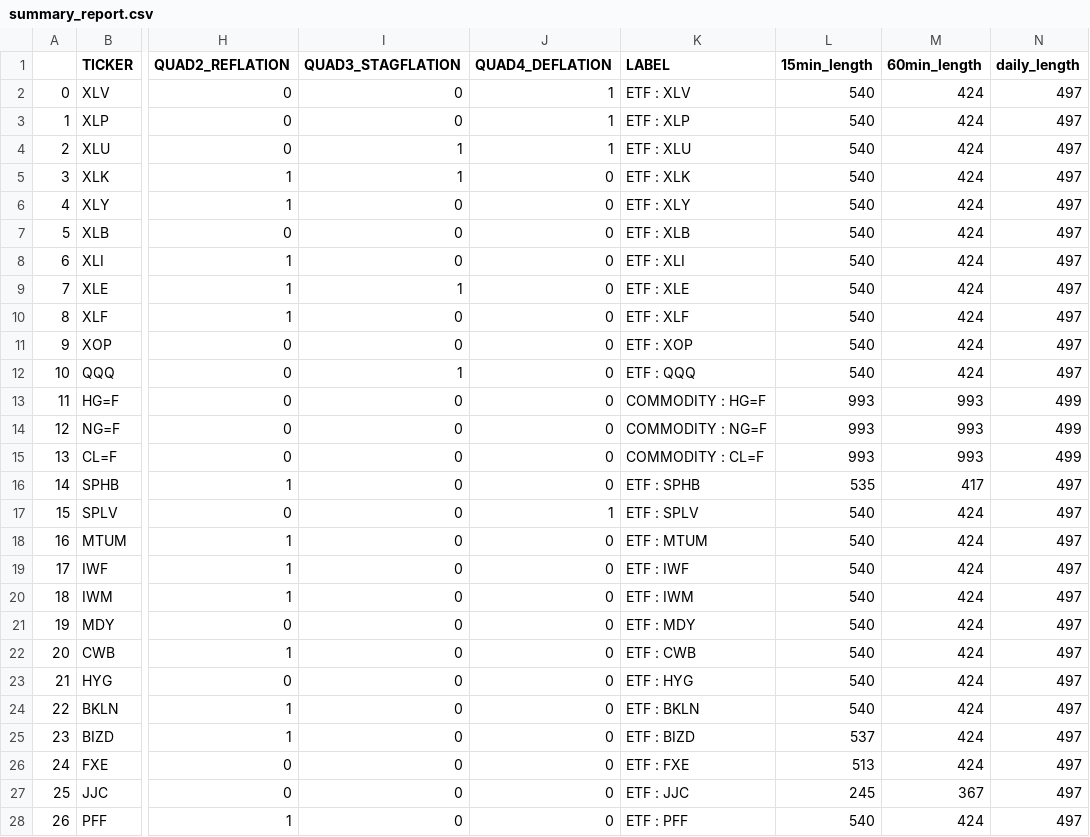
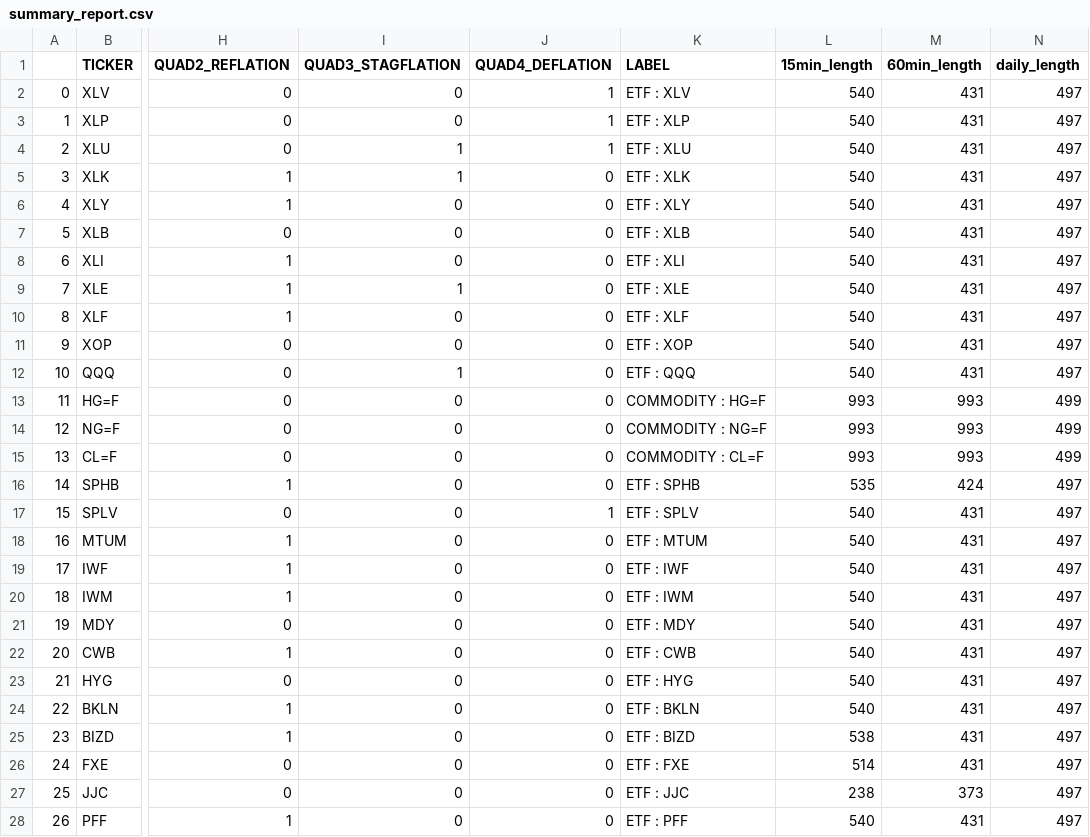
Before and after one commit to jefferygao1984/METIS_IDS_PROJECT, a CSV file: summary_report.csv, drawn as a sheet; only a part is shown, gaps mark what is left out; the diff covers the shown part only; the diff names each change by its address in the sheet, - before the commit and + after, or states it on an @@ line.

```diff
--- a/summary_report.csv
+++ b/summary_report.csv
-M2:M12 (60min_length): 424
+M2:M12 (60min_length): 431
-M16 (60min_length): 417
+M16 (60min_length): 424
-M17:M26 (60min_length): 424
+M17:M26 (60min_length): 431
-L25 (15min_length): 537
+L25 (15min_length): 538
-L26 (15min_length): 513
+L26 (15min_length): 514
-L27 (15min_length): 245
+L27 (15min_length): 238
-M27 (60min_length): 367
+M27 (60min_length): 373
-M28 (60min_length): 424
+M28 (60min_length): 431
```
Also changed, not shown: 21 edited cells elsewhere in this file, data_combined_daily_VWAP_refactored.csv, quad_probs.csv, 5 other files.
